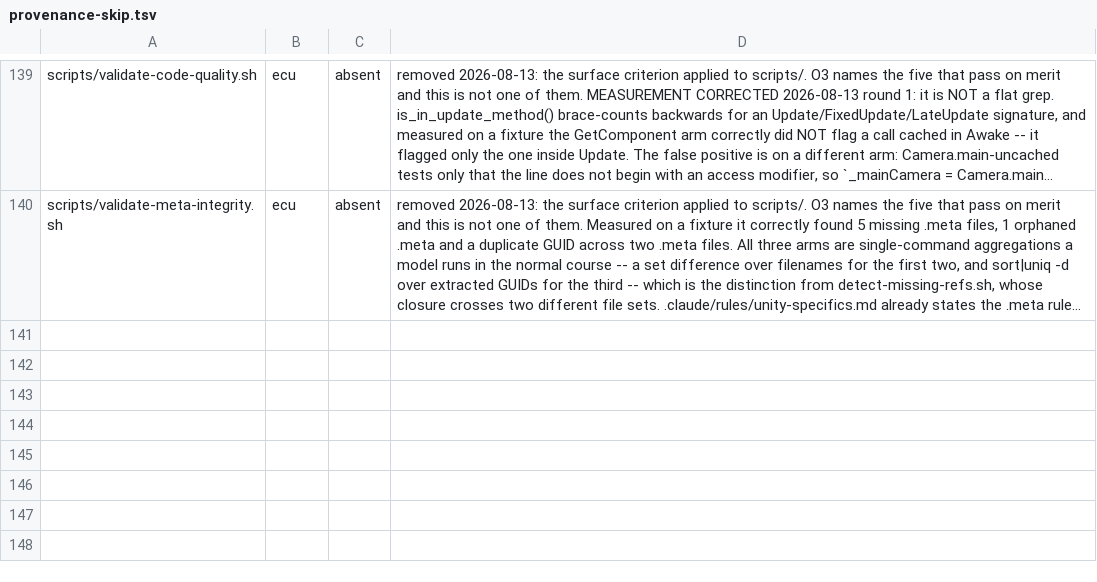
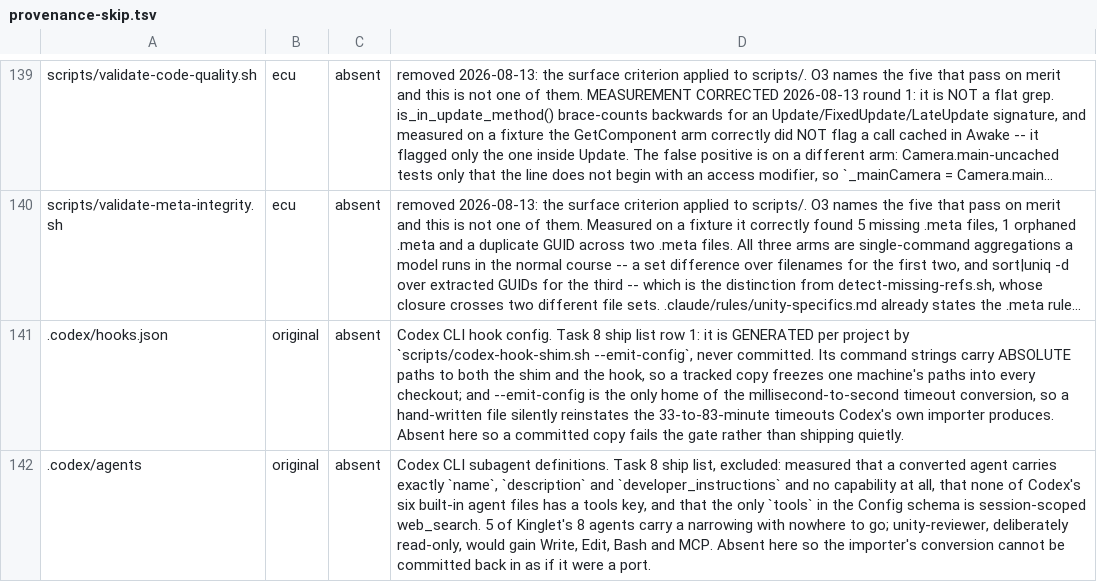
Before and after one commit to OmerZeyveli/kinglet-unity, a TSV file: provenance-skip.tsv, drawn as a sheet; only a part is shown, gaps mark what is left out; long unchanged cells end in …; the diff names each change by its address in the sheet, - before the commit and + after, or states it on an @@ line.

```diff
--- a/provenance-skip.tsv
+++ b/provenance-skip.tsv
+row 141: .codex/hooks.json | original | absent | Codex CLI hook config. Task 8 ship list row 1: it is GENERATED per project by `scripts/codex-hook-shim.sh --emit-config`, never committed. Its command strings carry ABSOLUTE paths to both the shim and the hook, so a tracked copy freezes one machine's paths into every checkout; and --emit-config is the only home of the millisecond-to-second timeout conversion, so a hand-written file silently reinstates the 33-to-83-minute timeouts Codex's own importer produces. Absent here so a committed copy fails the gate rather than shipping quietly.
+row 142: .codex/agents | original | absent | Codex CLI subagent definitions. Task 8 ship list, excluded: measured that a converted agent carries exactly `name`, `description` and `developer_instructions` and no capability at all, that none of Codex's six built-in agent files has a tools key, and that the only `tools` in the Config schema is session-scoped web_search. 5 of Kinglet's 8 agents carry a narrowing with nowhere to go; unity-reviewer, deliberately read-only, would gain Write, Edit, Bash and MCP. Absent here so the importer's conversion cannot be committed back in as if it were a port.
```
Also changed, not shown: provenance.tsv, 8 other files.
